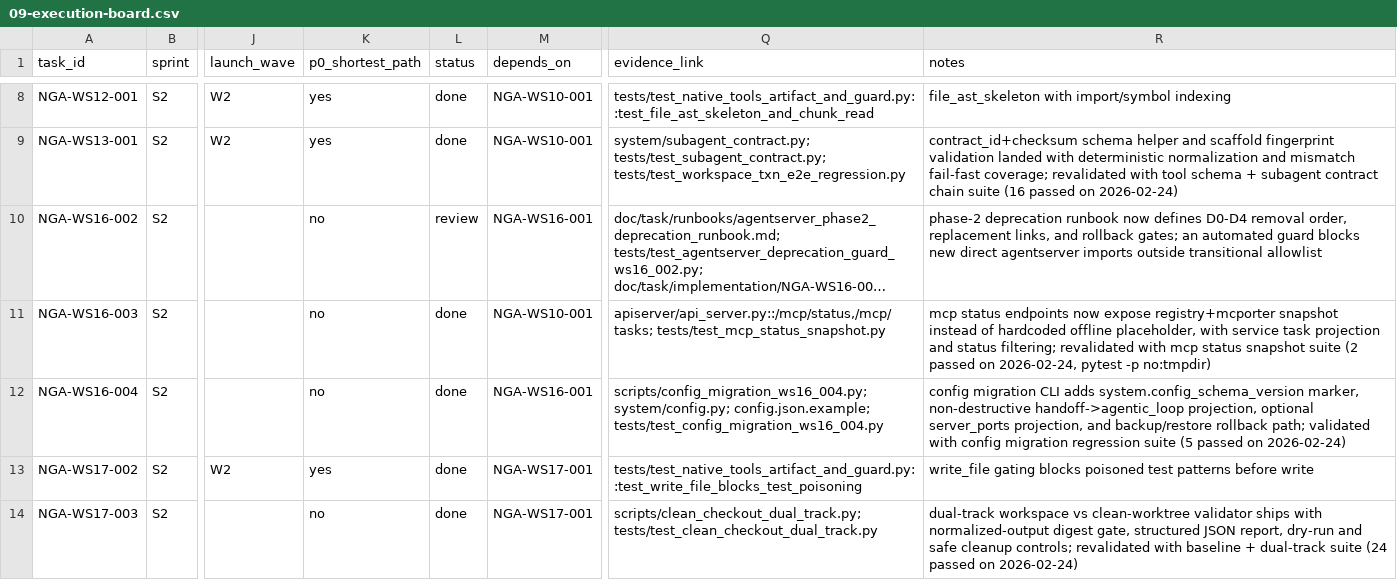
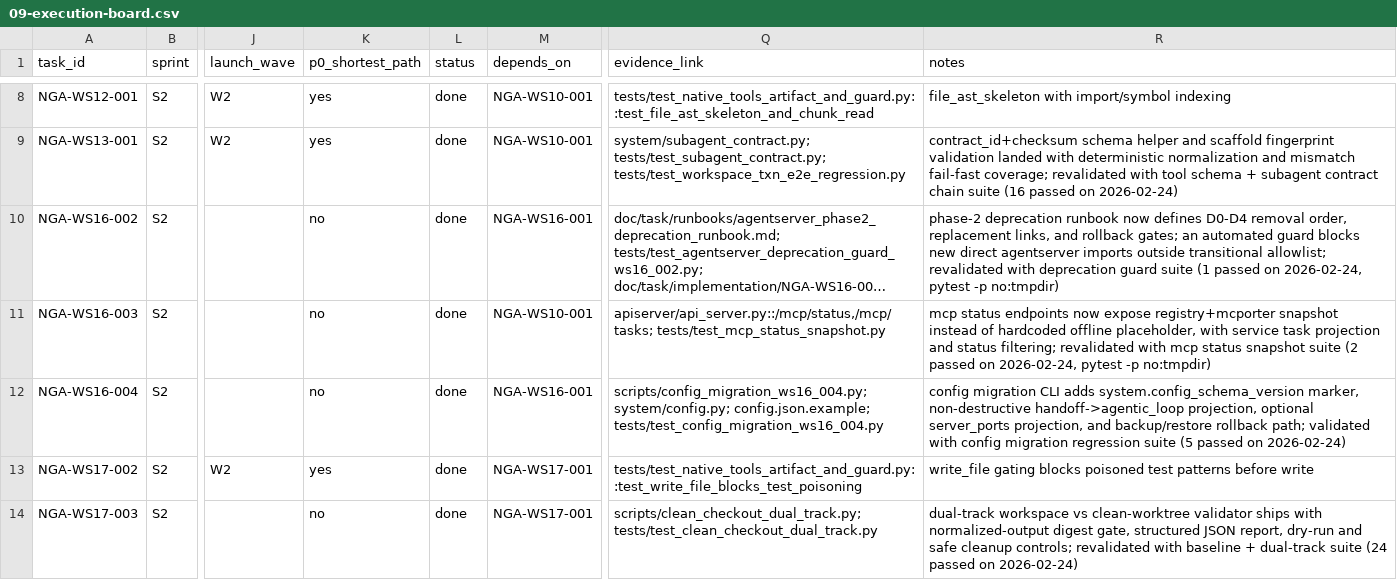
Before and after one commit to Yidhar/Embla_System, a CSV file: doc/task/09-execution-board.csv, drawn as a sheet; only a part is shown, gaps mark what is left out; long unchanged cells end in …; the diff covers the shown part only; the diff names each change by its address in the sheet, - before the commit and + after, or states it on an @@ line.

```diff
--- a/doc/task/09-execution-board.csv
+++ b/doc/task/09-execution-board.csv
-L10 (status): review
+L10 (status): done
-R10 (notes): …outside transitional allowlist
+R10 (notes): …outside transitional allowlist; revalidated with deprecation guard suite (1 passed on 2026-02-24, pytest -p no:tmpdir)
```
Also changed, not shown: 58 edited cells elsewhere in this file, 2 other files.
